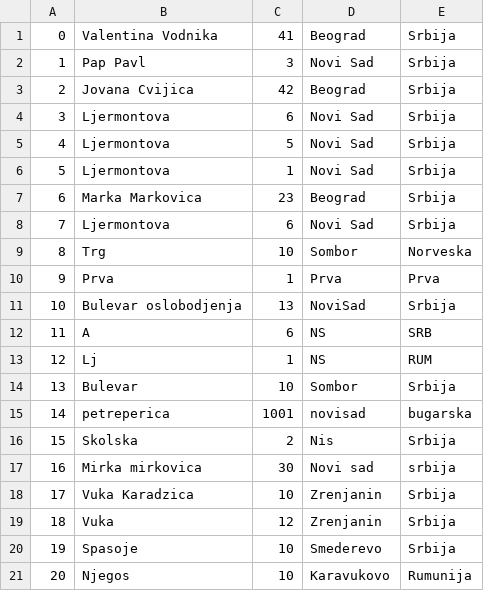
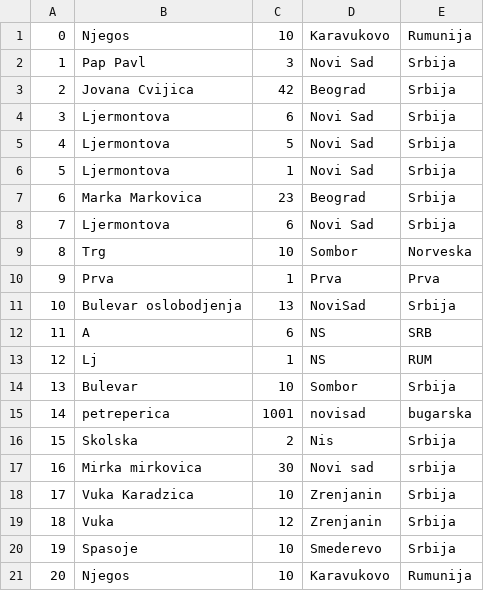
Before and after one commit to bgdj11/OISISI-project, a CSV file: CLI/Data/adrese.csv, drawn as a sheet.

```diff
--- a/CLI/Data/adrese.csv
+++ b/CLI/Data/adrese.csv
@@ -1,2 +1,2 @@
-0,Valentina Vodnika,41,Beograd,Srbija
+0,Njegos,10,Karavukovo,Rumunija
 1,Pap Pavl,3,Novi Sad,Srbija
```
Also changed, not shown: CLI/Data/profesori.csv, 9 other files.
